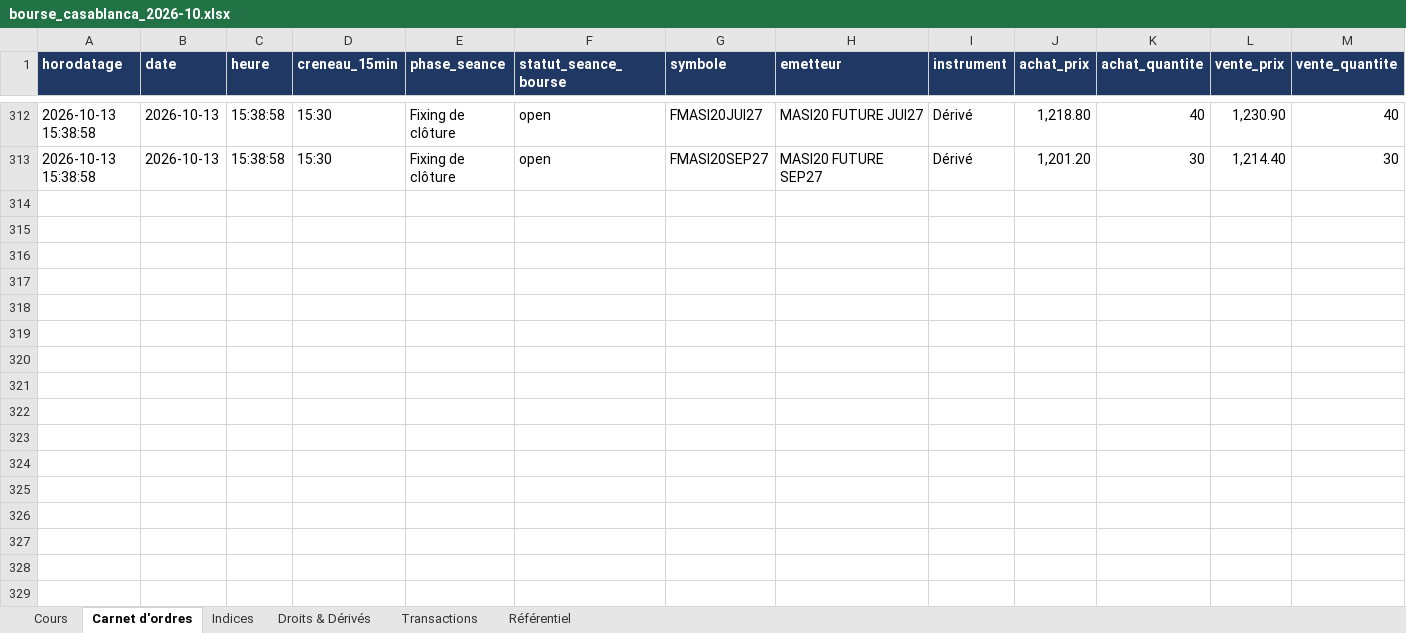
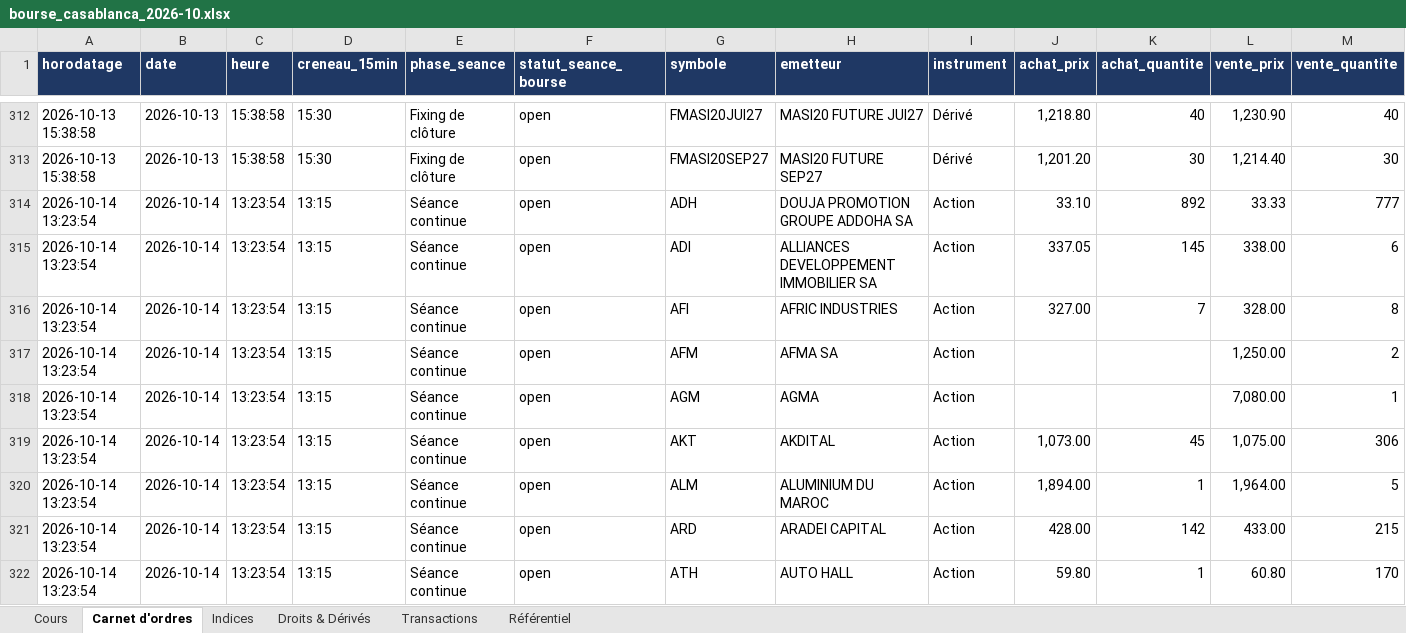
Before and after one commit to arabich1/cse-scraper, an Excel workbook: data/excel/bourse_casablanca_2026-10.xlsx, sheet Carnet d'ordres, drawn as a sheet; only a part is shown, gaps mark what is left out; values as stored, in another font and other column widths than the file's, no borders; rows hold the shown columns only; the diff covers the shown part only; the diff names each change by its address in the sheet, - before the commit and + after, or states it on an @@ line.

```diff
--- a/data/excel/bourse_casablanca_2026-10.xlsx (sheet Carnet d'ordres)
+++ b/data/excel/bourse_casablanca_2026-10.xlsx (sheet Carnet d'ordres)
+row 314: 2026-10-14 13:23:54 | 2026-10-14 | 13:23:54 | 13:15 | Séance continue | open | ADH | DOUJA PROMOTION GROUPE ADDOHA SA | Action | 33.10 | 892 | 33.33 | 777
+row 315: 2026-10-14 13:23:54 | 2026-10-14 | 13:23:54 | 13:15 | Séance continue | open | ADI | ALLIANCES DEVELOPPEMENT IMMOBILIER SA | Action | 337.05 | 145 | 338.00 | 6
+row 316: 2026-10-14 13:23:54 | 2026-10-14 | 13:23:54 | 13:15 | Séance continue | open | AFI | AFRIC INDUSTRIES | Action | 327.00 | 7 | 328.00 | 8
+row 317: 2026-10-14 13:23:54 | 2026-10-14 | 13:23:54 | 13:15 | Séance continue | open | AFM | AFMA SA | Action |  |  | 1,250.00 | 2
+row 318: 2026-10-14 13:23:54 | 2026-10-14 | 13:23:54 | 13:15 | Séance continue | open | AGM | AGMA | Action |  |  | 7,080.00 | 1
+row 319: 2026-10-14 13:23:54 | 2026-10-14 | 13:23:54 | 13:15 | Séance continue | open | AKT | AKDITAL | Action | 1,073.00 | 45 | 1,075.00 | 306
+row 320: 2026-10-14 13:23:54 | 2026-10-14 | 13:23:54 | 13:15 | Séance continue | open | ALM | ALUMINIUM DU MAROC | Action | 1,894.00 | 1 | 1,964.00 | 5
+row 321: 2026-10-14 13:23:54 | 2026-10-14 | 13:23:54 | 13:15 | Séance continue | open | ARD | ARADEI CAPITAL | Action | 428.00 | 142 | 433.00 | 215
+row 322: 2026-10-14 13:23:54 | 2026-10-14 | 13:23:54 | 13:15 | Séance continue | open | ATH | AUTO HALL | Action | 59.80 | 1 | 60.80 | 170
```
Also changed, not shown: 95 added rows elsewhere in this sheet, sheet Transactions, sheet Cours, sheet Indices, sheet Droits & Dérivés.
